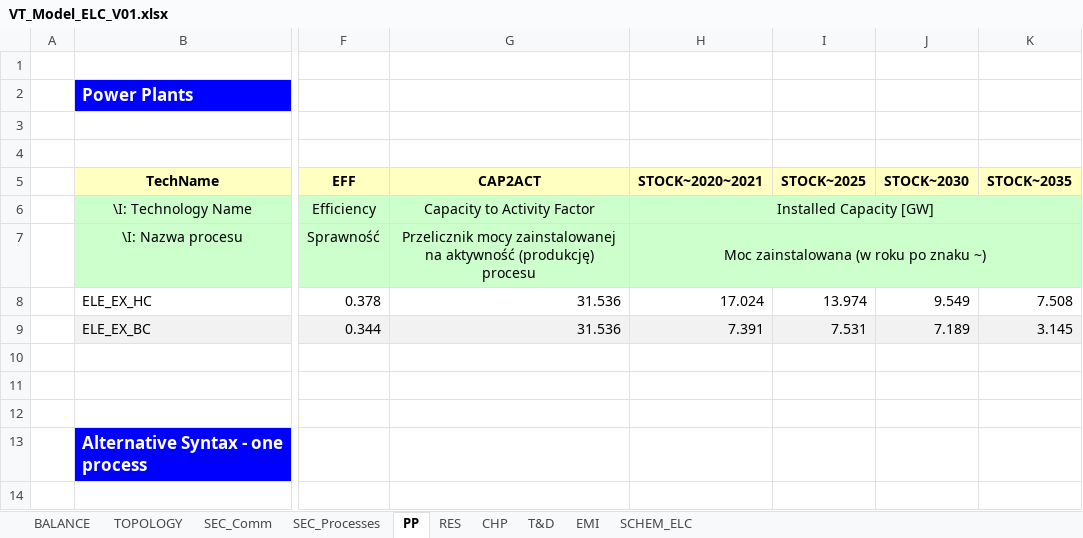
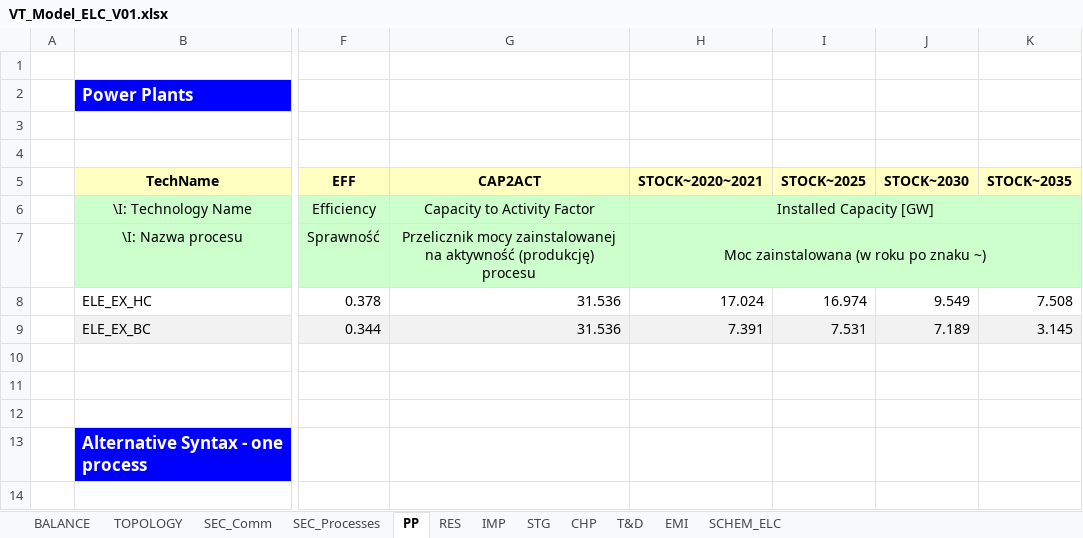
Before and after one commit to Filaz404/ierp, an Excel workbook: VT_Model_ELC_V01.xlsx, sheet PP, drawn as a sheet; only a part is shown, gaps mark what is left out; values as stored, in another font and other column widths than the file's, no borders; charts and pictures not drawn; the diff names each change by its address in the sheet, - before the commit and + after, or states it on an @@ line.

```diff
--- a/VT_Model_ELC_V01.xlsx (sheet PP)
+++ b/VT_Model_ELC_V01.xlsx (sheet PP)
+sheet tab: IMP
+sheet tab: STG
-I8: 13.974
+I8: 16.974
```
Also changed, not shown: sheet SEC_Processes, sheet RES, sheet SEC_Comm, sheet CHP, SuppXLS/Scen_FUEL_PRICE_PROJ.xlsx, VT_Model_DMD_V01.xlsx, 6 other files.
